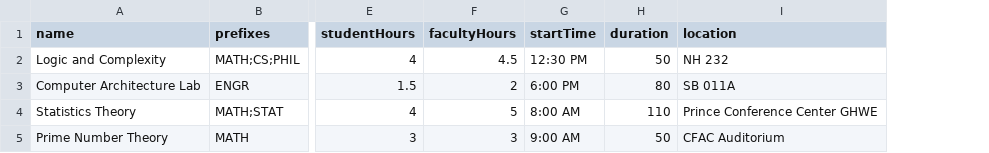
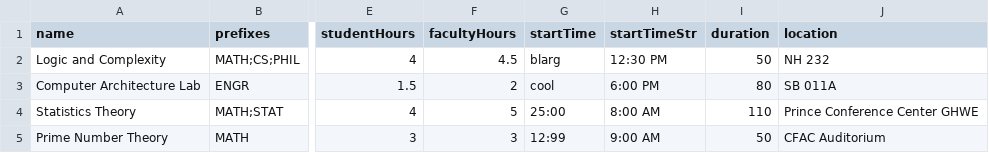
Before and after one commit to senior-knights/course-schedulizer, a CSV file: client-course-schedulizer/public/modelSchedule.csv, drawn as a sheet; only a part is shown, gaps mark what is left out; the diff names each change by its address in the sheet, - before the commit and + after, or states it on an @@ line.

```diff
--- a/client-course-schedulizer/public/modelSchedule.csv
+++ b/client-course-schedulizer/public/modelSchedule.csv
+column H (startTimeStr), rows 2-5: 12:30 PM | 6:00 PM | 8:00 AM | 9:00 AM
-G2 (startTime): 12:30 PM
+G2 (startTime): blarg
-G3 (startTime): 6:00 PM
+G3 (startTime): cool
-G4 (startTime): 8:00 AM
+G4 (startTime): 25:00
-G5 (startTime): 9:00 AM
+G5 (startTime): 12:99
```
Also changed, not shown: 1 other file.
